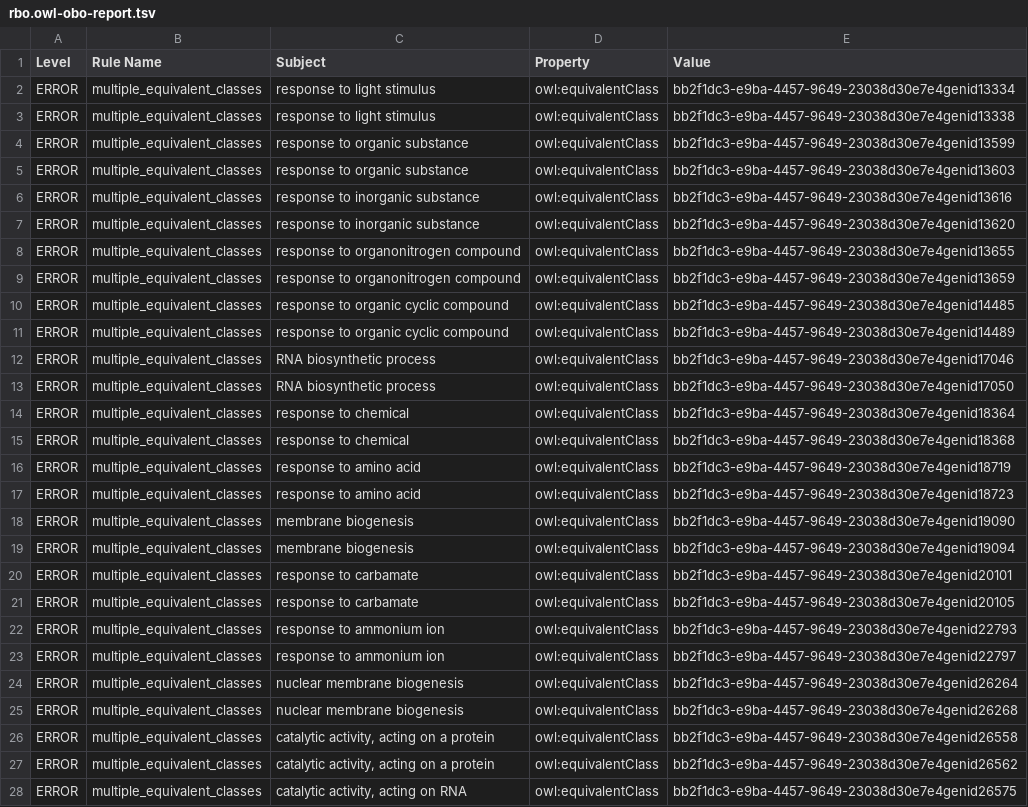
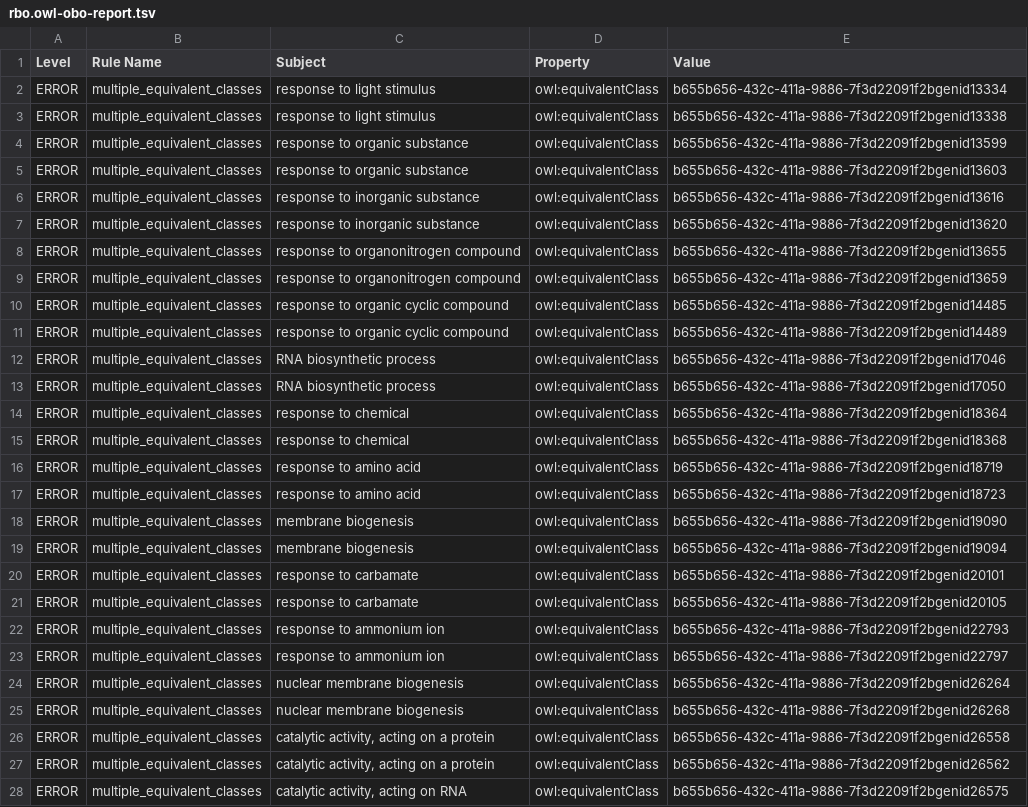
Before and after one commit to Radiobiology-Informatics-Consortium/RBO, a TSV file: src/ontology/reports/rbo.owl-obo-report.tsv, drawn as a sheet; only a part is shown; the diff covers the shown part only; the diff names each change by its address in the sheet, - before the commit and + after, or states it on an @@ line.

```diff
--- a/src/ontology/reports/rbo.owl-obo-report.tsv
+++ b/src/ontology/reports/rbo.owl-obo-report.tsv
-E2 (Value): bb2f1dc3-e9ba-4457-9649-23038d30e7e4genid13334
+E2 (Value): b655b656-432c-411a-9886-7f3d22091f2bgenid13334
-E3 (Value): bb2f1dc3-e9ba-4457-9649-23038d30e7e4genid13338
+E3 (Value): b655b656-432c-411a-9886-7f3d22091f2bgenid13338
-E4 (Value): bb2f1dc3-e9ba-4457-9649-23038d30e7e4genid13599
+E4 (Value): b655b656-432c-411a-9886-7f3d22091f2bgenid13599
-E5 (Value): bb2f1dc3-e9ba-4457-9649-23038d30e7e4genid13603
+E5 (Value): b655b656-432c-411a-9886-7f3d22091f2bgenid13603
-E6 (Value): bb2f1dc3-e9ba-4457-9649-23038d30e7e4genid13616
+E6 (Value): b655b656-432c-411a-9886-7f3d22091f2bgenid13616
-E7 (Value): bb2f1dc3-e9ba-4457-9649-23038d30e7e4genid13620
+E7 (Value): b655b656-432c-411a-9886-7f3d22091f2bgenid13620
-E8 (Value): bb2f1dc3-e9ba-4457-9649-23038d30e7e4genid13655
+E8 (Value): b655b656-432c-411a-9886-7f3d22091f2bgenid13655
-E9 (Value): bb2f1dc3-e9ba-4457-9649-23038d30e7e4genid13659
+E9 (Value): b655b656-432c-411a-9886-7f3d22091f2bgenid13659
-E10 (Value): bb2f1dc3-e9ba-4457-9649-23038d30e7e4genid14485
+E10 (Value): b655b656-432c-411a-9886-7f3d22091f2bgenid14485
-E11 (Value): bb2f1dc3-e9ba-4457-9649-23038d30e7e4genid14489
+E11 (Value): b655b656-432c-411a-9886-7f3d22091f2bgenid14489
-E12 (Value): bb2f1dc3-e9ba-4457-9649-23038d30e7e4genid17046
+E12 (Value): b655b656-432c-411a-9886-7f3d22091f2bgenid17046
-E13 (Value): bb2f1dc3-e9ba-4457-9649-23038d30e7e4genid17050
+E13 (Value): b655b656-432c-411a-9886-7f3d22091f2bgenid17050
-E14 (Value): bb2f1dc3-e9ba-4457-9649-23038d30e7e4genid18364
+E14 (Value): b655b656-432c-411a-9886-7f3d22091f2bgenid18364
-E15 (Value): bb2f1dc3-e9ba-4457-9649-23038d30e7e4genid18368
+E15 (Value): b655b656-432c-411a-9886-7f3d22091f2bgenid18368
-E16 (Value): bb2f1dc3-e9ba-4457-9649-23038d30e7e4genid18719
+E16 (Value): b655b656-432c-411a-9886-7f3d22091f2bgenid18719
-E17 (Value): bb2f1dc3-e9ba-4457-9649-23038d30e7e4genid18723
+E17 (Value): b655b656-432c-411a-9886-7f3d22091f2bgenid18723
-E18 (Value): bb2f1dc3-e9ba-4457-9649-23038d30e7e4genid19090
+E18 (Value): b655b656-432c-411a-9886-7f3d22091f2bgenid19090
-E19 (Value): bb2f1dc3-e9ba-4457-9649-23038d30e7e4genid19094
+E19 (Value): b655b656-432c-411a-9886-7f3d22091f2bgenid19094
-E20 (Value): bb2f1dc3-e9ba-4457-9649-23038d30e7e4genid20101
+E20 (Value): b655b656-432c-411a-9886-7f3d22091f2bgenid20101
-E21 (Value): bb2f1dc3-e9ba-4457-9649-23038d30e7e4genid20105
+E21 (Value): b655b656-432c-411a-9886-7f3d22091f2bgenid20105
-E22 (Value): bb2f1dc3-e9ba-4457-9649-23038d30e7e4genid22793
+E22 (Value): b655b656-432c-411a-9886-7f3d22091f2bgenid22793
-E23 (Value): bb2f1dc3-e9ba-4457-9649-23038d30e7e4genid22797
+E23 (Value): b655b656-432c-411a-9886-7f3d22091f2bgenid22797
-E24 (Value): bb2f1dc3-e9ba-4457-9649-23038d30e7e4genid26264
+E24 (Value): b655b656-432c-411a-9886-7f3d22091f2bgenid26264
-E25 (Value): bb2f1dc3-e9ba-4457-9649-23038d30e7e4genid26268
+E25 (Value): b655b656-432c-411a-9886-7f3d22091f2bgenid26268
-E26 (Value): bb2f1dc3-e9ba-4457-9649-23038d30e7e4genid26558
+E26 (Value): b655b656-432c-411a-9886-7f3d22091f2bgenid26558
-E27 (Value): bb2f1dc3-e9ba-4457-9649-23038d30e7e4genid26562
+E27 (Value): b655b656-432c-411a-9886-7f3d22091f2bgenid26562
-E28 (Value): bb2f1dc3-e9ba-4457-9649-23038d30e7e4genid26575
+E28 (Value): b655b656-432c-411a-9886-7f3d22091f2bgenid26575
```
Also changed, not shown: 1 added row, 2 removed rows and 33 edited cells elsewhere in this file, 3 other files.
